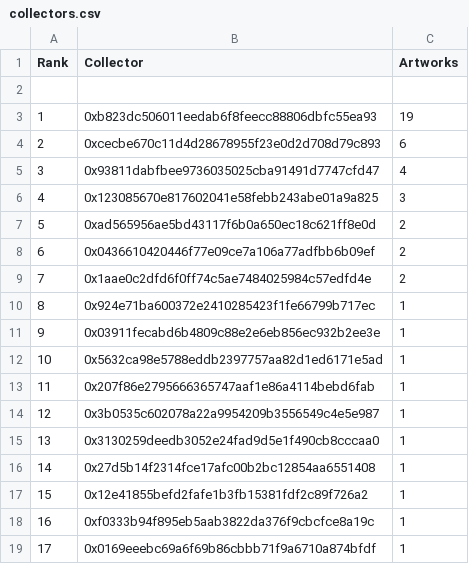
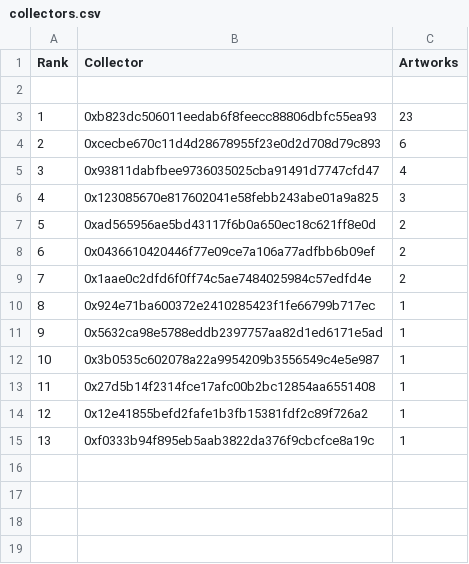
Before and after one commit to JohnOrionYoung/JOYhotPotato, a CSV file: src/python/collectors.csv, drawn as a sheet; removed rows and columns are numbered as before the commit, all else as after; the diff names each change by its address in the sheet, - before the commit and + after, or states it on an @@ line.

Commit message:
collectors

```diff
--- a/src/python/collectors.csv
+++ b/src/python/collectors.csv
-C3 (Artworks): 19
+C3 (Artworks): 23
-row 11: 9 | 0x03911fecabd6b4809c88e2e6eb856ec932b2ee3e | 1
@@ column A (Rank) renumbered between rows 11 and 15 @@
-row 13: 11 | 0x207f86e2795666365747aaf1e86a4114bebd6fab | 1
-row 15: 13 | 0x3130259deedb3052e24fad9d5e1f490cb8cccaa0 | 1
-row 19: 17 | 0x0169eeebc69a6f69b86cbbb71f9a6710a874bfdf | 1
```
